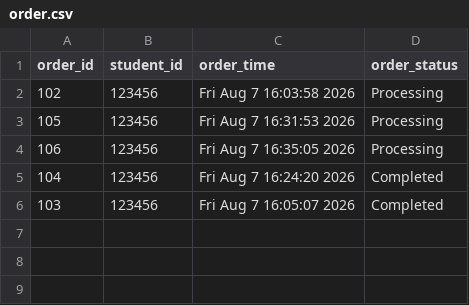
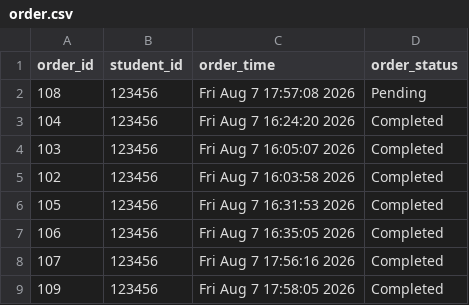
Before and after one commit to GUOHAO14/Food_Court_Self-Order_Kiosk_System_DEG_SEM2, a CSV file: order.csv, drawn as a sheet.

```diff
--- a/order.csv
+++ b/order.csv
@@ -1,6 +1,9 @@
 order_id,student_id,order_time,order_status
-102,123456,Fri Aug  7 16:03:58 2026,Processing
-105,123456,Fri Aug  7 16:31:53 2026,Processing
-106,123456,Fri Aug  7 16:35:05 2026,Processing
+108,123456,Fri Aug  7 17:57:08 2026,Pending
 104,123456,Fri Aug  7 16:24:20 2026,Completed
 103,123456,Fri Aug  7 16:05:07 2026,Completed
+102,123456,Fri Aug  7 16:03:58 2026,Completed
+105,123456,Fri Aug  7 16:31:53 2026,Completed
+106,123456,Fri Aug  7 16:35:05 2026,Completed
+107,123456,Fri Aug  7 17:56:16 2026,Completed
+109,123456,Fri Aug  7 17:58:05 2026,Completed
```
Also changed, not shown: order_map_food.csv, 1 other file.
